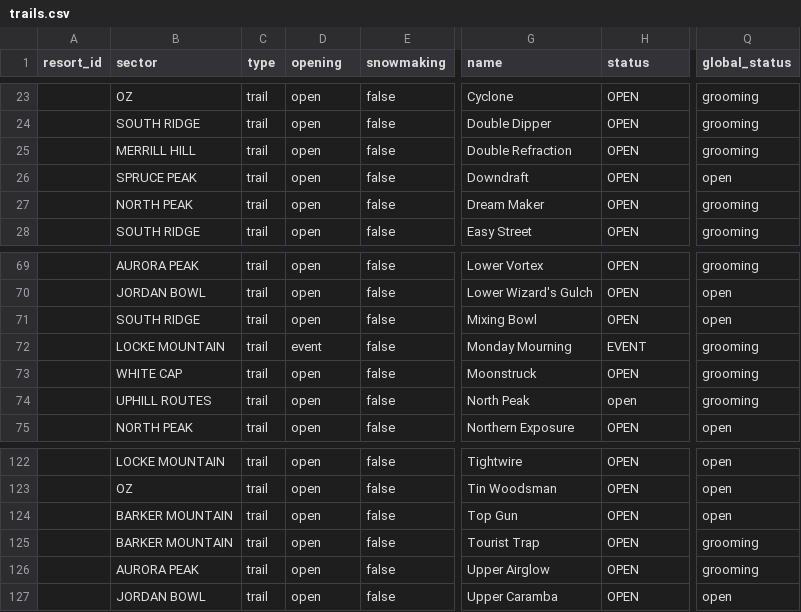
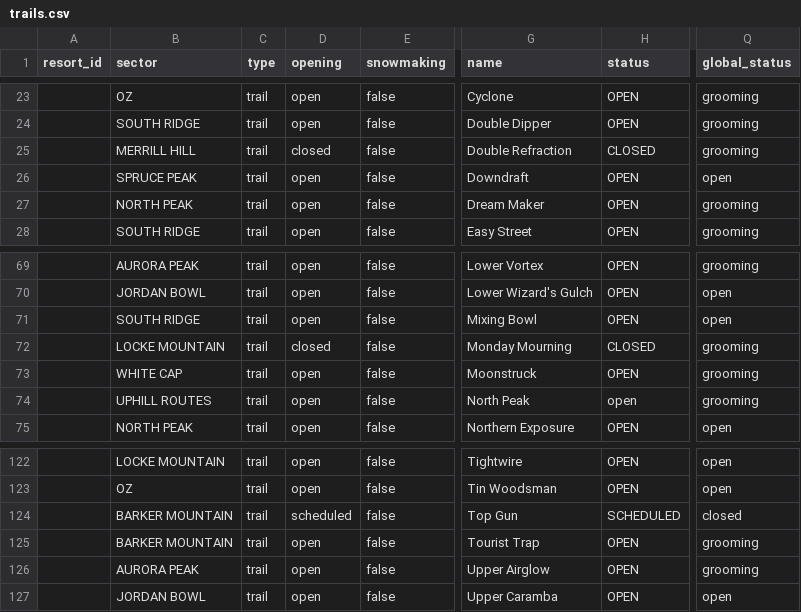
Before and after one commit to abkfenris/SundayRiverConditions, a CSV file: trails.csv, drawn as a sheet; only a part is shown, gaps mark what is left out; the diff covers the shown part only; the diff names each change by its address in the sheet, - before the commit and + after, or states it on an @@ line.

```diff
--- a/trails.csv
+++ b/trails.csv
-D25 (opening): open
+D25 (opening): closed
-H25 (status): OPEN
+H25 (status): CLOSED
-D72 (opening): event
+D72 (opening): closed
-H72 (status): EVENT
+H72 (status): CLOSED
-D124 (opening): open
+D124 (opening): scheduled
-H124 (status): OPEN
+H124 (status): SCHEDULED
-Q124 (global_status): open
+Q124 (global_status): closed
```
Also changed, not shown: 28 edited cells elsewhere in this file, lifts.csv, 1 other file.
